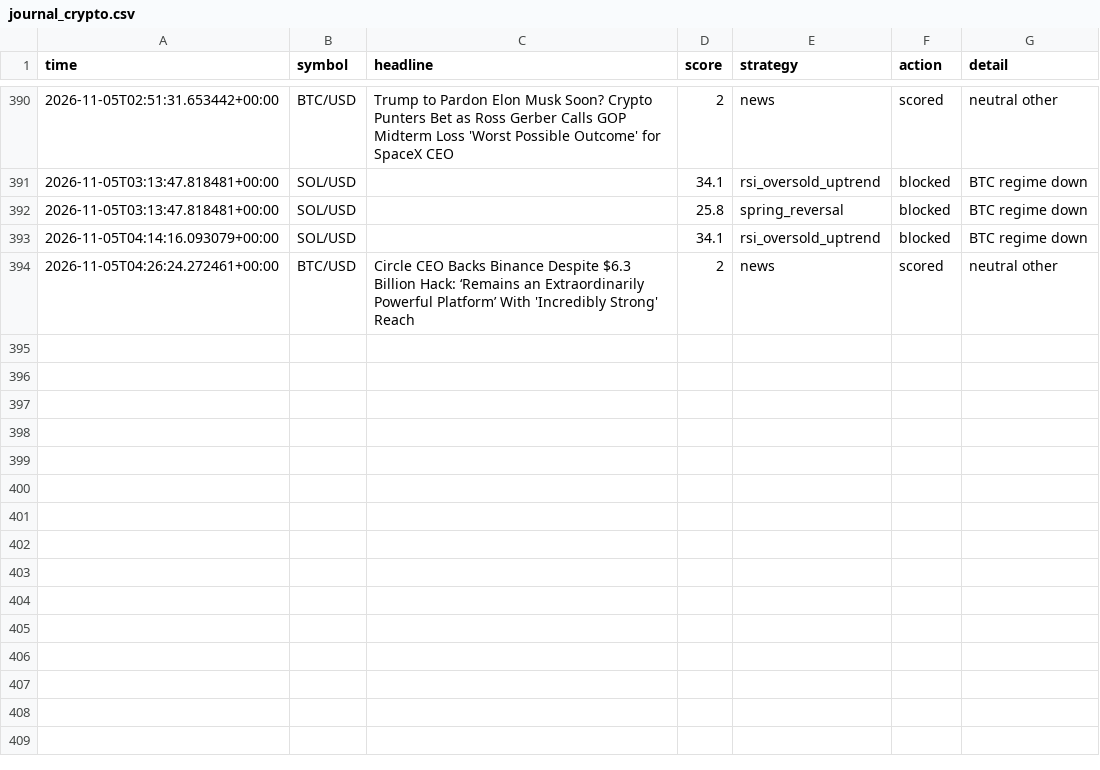
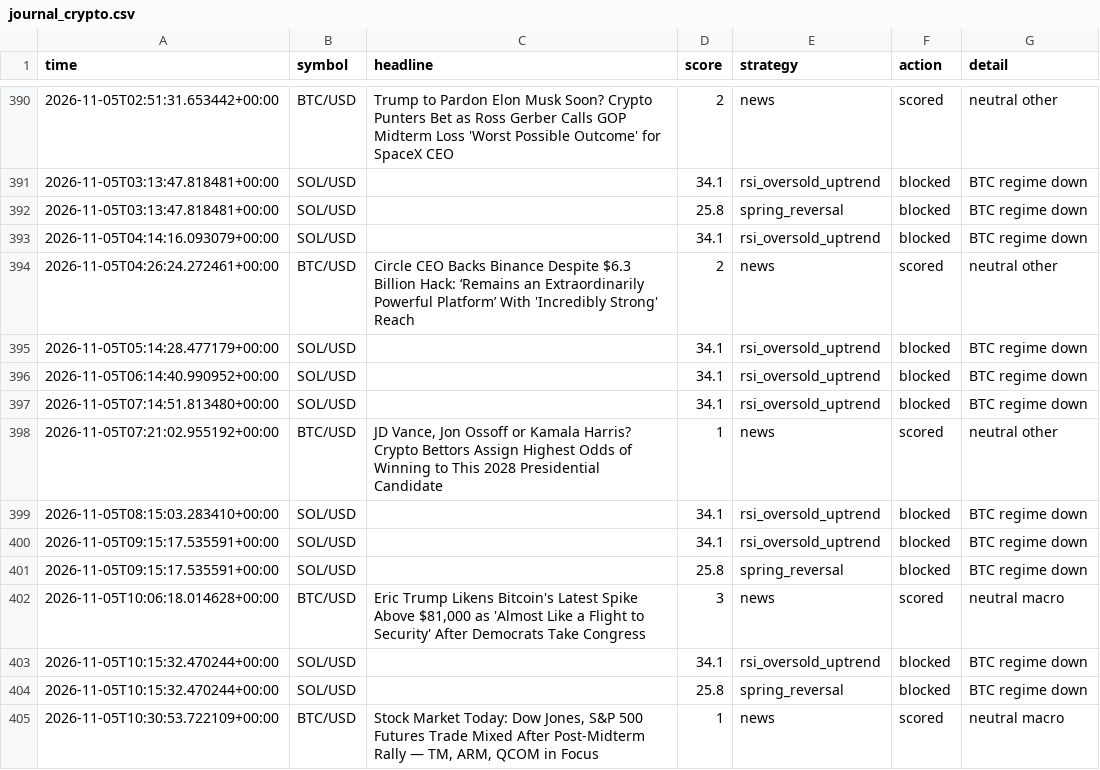
Before and after one commit to orico2007/newsbot, a CSV file: data/journal_crypto.csv, drawn as a sheet; only a part is shown, gaps mark what is left out.

Commit message:
crypto journal update [skip ci]

```diff
--- a/data/journal_crypto.csv
+++ b/data/journal_crypto.csv
@@ -394 +394,12 @@ time,symbol,headline,score,strategy,action,detail
 2026-11-05T04:26:24.272461+00:00,BTC/USD,Circle CEO Backs Binance Despite $6.3 Billion Hack: ‘Remains an Extraordinarily Powerful Platform’ With 'Incredibly Strong' Reach,2,news,scored,neutral other
+2026-11-05T05:14:28.477179+00:00,SOL/USD,,34.1,rsi_oversold_uptrend,blocked,BTC regime down
+2026-11-05T06:14:40.990952+00:00,SOL/USD,,34.1,rsi_oversold_uptrend,blocked,BTC regime down
+2026-11-05T07:14:51.813480+00:00,SOL/USD,,34.1,rsi_oversold_uptrend,blocked,BTC regime down
+2026-11-05T07:21:02.955192+00:00,BTC/USD,"JD Vance, Jon Ossoff or Kamala Harris? Crypto Bettors Assign Highest Odds of Winning to This 2028 Presidential Candidate",1,news,scored,neutral other
+2026-11-05T08:15:03.283410+00:00,SOL/USD,,34.1,rsi_oversold_uptrend,blocked,BTC regime down
+2026-11-05T09:15:17.535591+00:00,SOL/USD,,34.1,rsi_oversold_uptrend,blocked,BTC regime down
+2026-11-05T09:15:17.535591+00:00,SOL/USD,,25.8,spring_reversal,blocked,BTC regime down
+2026-11-05T10:06:18.014628+00:00,BTC/USD,"Eric Trump Likens Bitcoin's Latest Spike Above $81,000 as 'Almost Like a Flight to Security' After Democrats Take Congress",3,news,scored,neutral macro
+2026-11-05T10:15:32.470244+00:00,SOL/USD,,34.1,rsi_oversold_uptrend,blocked,BTC regime down
+2026-11-05T10:15:32.470244+00:00,SOL/USD,,25.8,spring_reversal,blocked,BTC regime down
+2026-11-05T10:30:53.722109+00:00,BTC/USD,"Stock Market Today: Dow Jones, S&P 500 Futures Trade Mixed After Post-Midterm Rally — TM, ARM, QCOM in Focus",1,news,scored,neutral macro
```
Also changed, not shown: 1 other file.
